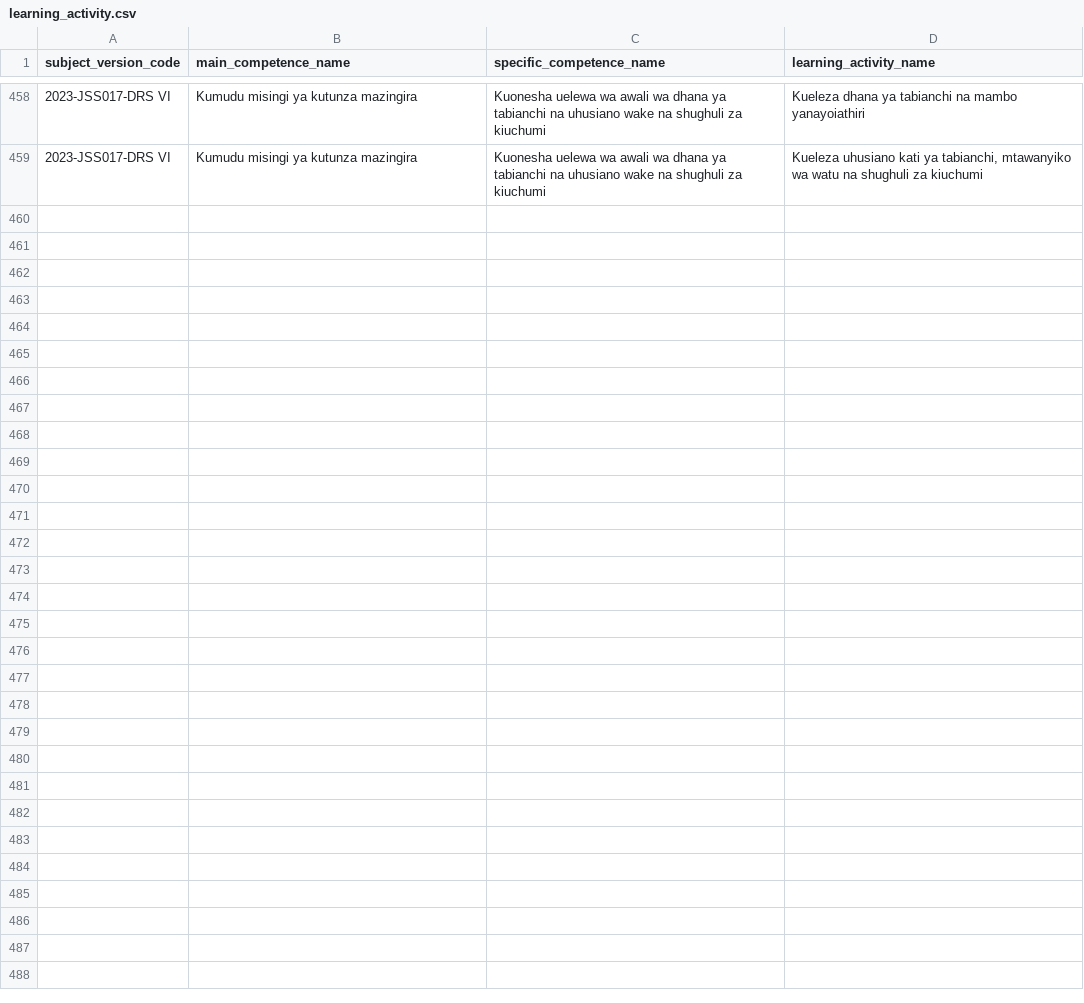
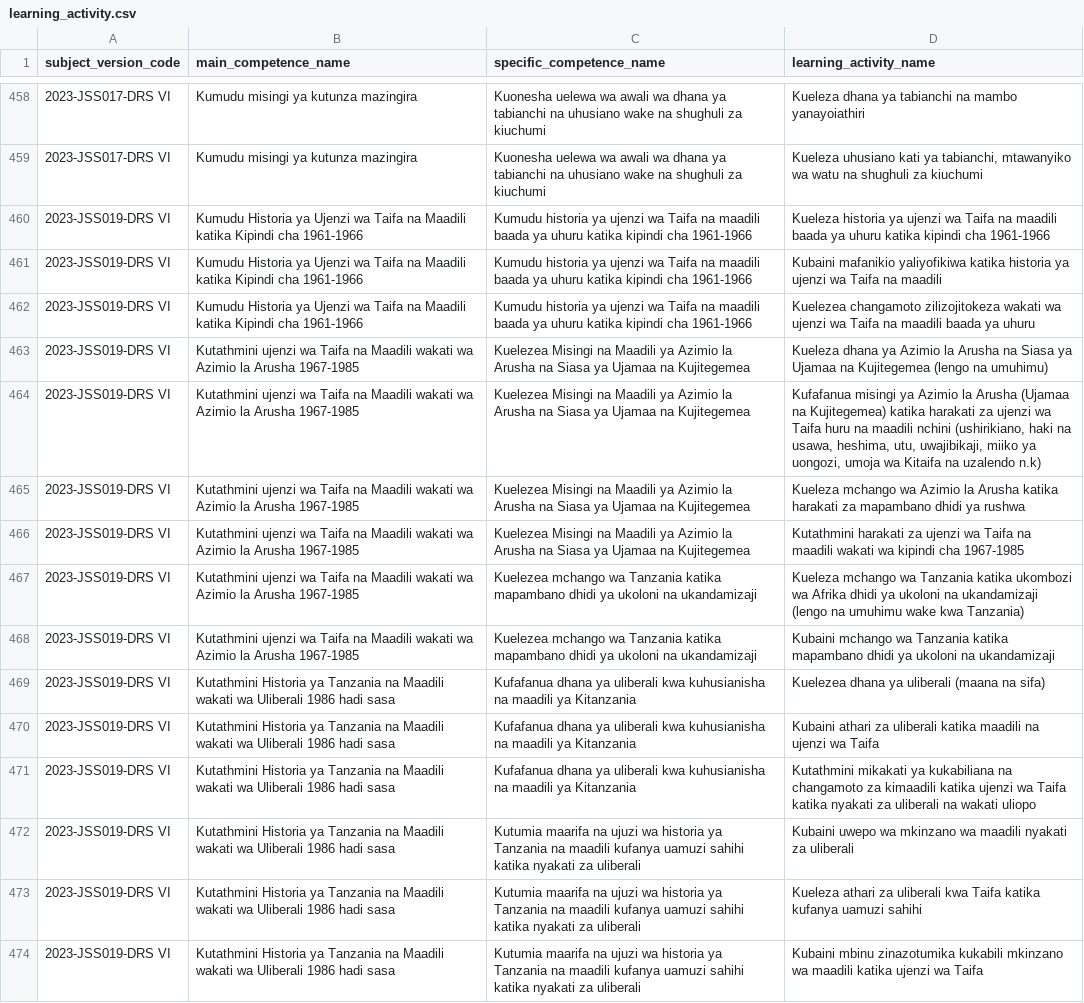
Before and after one commit to Ryobalj/jamiikazini-pro, a CSV file: syllabus/csv/learning_activity.csv, drawn as a sheet; only a part is shown, gaps mark what is left out.

Commit message:
feat: Historia ya Tanzania na Maadili DRS VI competence tree + basic SLA
No-book policy applied: tree from the official muhtasari (3
MainCompetences covering 1961-1966 nation-building, the 1967-1985
Azimio la Arusha/Ujamaa era, and 1986-present Uliberali; 5
SpecificCompetences, 15 LearningActivities, 175 periods) plus one
full-depth SLA row per LearningActivity. Seeded clean (15/15).

```diff
--- a/syllabus/csv/learning_activity.csv
+++ b/syllabus/csv/learning_activity.csv
@@ -459 +459,16 @@ subject_version_code,main_competence_name,specific_competence_name,learning_acti
 2023-JSS017-DRS VI,Kumudu misingi ya kutunza mazingira,Kuonesha uelewa wa awali wa dhana ya tabianchi na uhusiano wake na shughuli za kiuchumi,"Kueleza uhusiano kati ya tabianchi, mtawanyiko wa watu na shughuli za kiuchumi"
+2023-JSS019-DRS VI,Kumudu Historia ya Ujenzi wa Taifa na Maadili katika Kipindi cha 1961-1966,Kumudu historia ya ujenzi wa Taifa na maadili baada ya uhuru katika kipindi cha 1961-1966,Kueleza historia ya ujenzi wa Taifa na maadili baada ya uhuru katika kipindi cha 1961-1966
+2023-JSS019-DRS VI,Kumudu Historia ya Ujenzi wa Taifa na Maadili katika Kipindi cha 1961-1966,Kumudu historia ya ujenzi wa Taifa na maadili baada ya uhuru katika kipindi cha 1961-1966,Kubaini mafanikio yaliyofikiwa katika historia ya ujenzi wa Taifa na maadili
+2023-JSS019-DRS VI,Kumudu Historia ya Ujenzi wa Taifa na Maadili katika Kipindi cha 1961-1966,Kumudu historia ya ujenzi wa Taifa na maadili baada ya uhuru katika kipindi cha 1961-1966,Kuelezea changamoto zilizojitokeza wakati wa ujenzi wa Taifa na maadili baada ya uhuru
+2023-JSS019-DRS VI,Kutathmini ujenzi wa Taifa na Maadili wakati wa Azimio la Arusha 1967-1985,Kuelezea Misingi na Maadili ya Azimio la Arusha na Siasa ya Ujamaa na Kujitegemea,Kueleza dhana ya Azimio la Arusha na Siasa ya Ujamaa na Kujitegemea (lengo na umuhimu)
+2023-JSS019-DRS VI,Kutathmini ujenzi wa Taifa na Maadili wakati wa Azimio la Arusha 1967-1985,Kuelezea Misingi na Maadili ya Azimio la Arusha na Siasa ya Ujamaa na Kujitegemea,"Kufafanua misingi ya Azimio la Arusha (Ujamaa na Kujitegemea) katika harakati za ujenzi wa Taifa huru na maadili nchini (ushirikiano, haki na usawa, heshima, utu, uwajibikaji, miiko ya uongozi, umoja wa Kitaifa na uzalendo n.k)"
+2023-JSS019-DRS VI,Kutathmini ujenzi wa Taifa na Maadili wakati wa Azimio la Arusha 1967-1985,Kuelezea Misingi na Maadili ya Azimio la Arusha na Siasa ya Ujamaa na Kujitegemea,Kueleza mchango wa Azimio la Arusha katika harakati za mapambano dhidi ya rushwa
+2023-JSS019-DRS VI,Kutathmini ujenzi wa Taifa na Maadili wakati wa Azimio la Arusha 1967-1985,Kuelezea Misingi na Maadili ya Azimio la Arusha na Siasa ya Ujamaa na Kujitegemea,Kutathmini harakati za ujenzi wa Taifa na maadili wakati wa kipindi cha 1967-1985
+2023-JSS019-DRS VI,Kutathmini ujenzi wa Taifa na Maadili wakati wa Azimio la Arusha 1967-1985,Kuelezea mchango wa Tanzania katika mapambano dhidi ya ukoloni na ukandamizaji,"Kueleza mchango wa Tanzania katika ukombozi wa Afrika dhidi ya ukoloni na ukandamizaji (lengo na umuhimu wake kwa Tanzania)"
+2023-JSS019-DRS VI,Kutathmini ujenzi wa Taifa na Maadili wakati wa Azimio la Arusha 1967-1985,Kuelezea mchango wa Tanzania katika mapambano dhidi ya ukoloni na ukandamizaji,Kubaini mchango wa Tanzania katika mapambano dhidi ya ukoloni na ukandamizaji
+2023-JSS019-DRS VI,Kutathmini Historia ya Tanzania na Maadili wakati wa Uliberali 1986 hadi sasa,Kufafanua dhana ya uliberali kwa kuhusianisha na maadili ya Kitanzania,Kuelezea dhana ya uliberali (maana na sifa)
+2023-JSS019-DRS VI,Kutathmini Historia ya Tanzania na Maadili wakati wa Uliberali 1986 hadi sasa,Kufafanua dhana ya uliberali kwa kuhusianisha na maadili ya Kitanzania,Kubaini athari za uliberali katika maadili na ujenzi wa Taifa
+2023-JSS019-DRS VI,Kutathmini Historia ya Tanzania na Maadili wakati wa Uliberali 1986 hadi sasa,Kufafanua dhana ya uliberali kwa kuhusianisha na maadili ya Kitanzania,Kutathmini mikakati ya kukabiliana na changamoto za kimaadili katika ujenzi wa Taifa katika nyakati za uliberali na wakati uliopo
+2023-JSS019-DRS VI,Kutathmini Historia ya Tanzania na Maadili wakati wa Uliberali 1986 hadi sasa,Kutumia maarifa na ujuzi wa historia ya Tanzania na maadili kufanya uamuzi sahihi katika nyakati za uliberali,Kubaini uwepo wa mkinzano wa maadili nyakati za uliberali
+2023-JSS019-DRS VI,Kutathmini Historia ya Tanzania na Maadili wakati wa Uliberali 1986 hadi sasa,Kutumia maarifa na ujuzi wa historia ya Tanzania na maadili kufanya uamuzi sahihi katika nyakati za uliberali,Kueleza athari za uliberali kwa Taifa katika kufanya uamuzi sahihi
+2023-JSS019-DRS VI,Kutathmini Historia ya Tanzania na Maadili wakati wa Uliberali 1986 hadi sasa,Kutumia maarifa na ujuzi wa historia ya Tanzania na maadili kufanya uamuzi sahihi katika nyakati za uliberali,Kubaini mbinu zinazotumika kukabili mkinzano wa maadili katika ujenzi wa Taifa
```
Also changed, not shown: syllabus/csv/main_competence.csv, syllabus/csv/specific_competence.csv, 2 other files.
